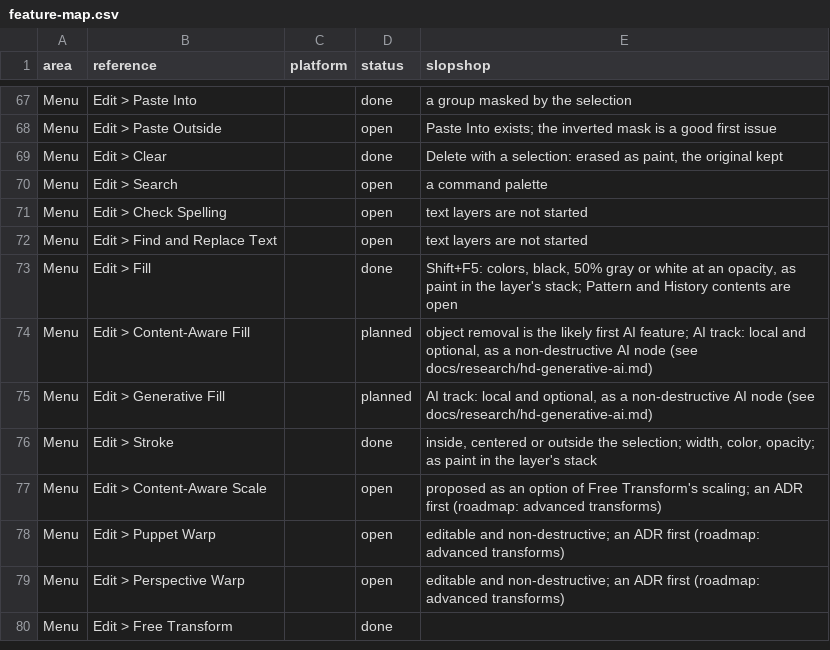
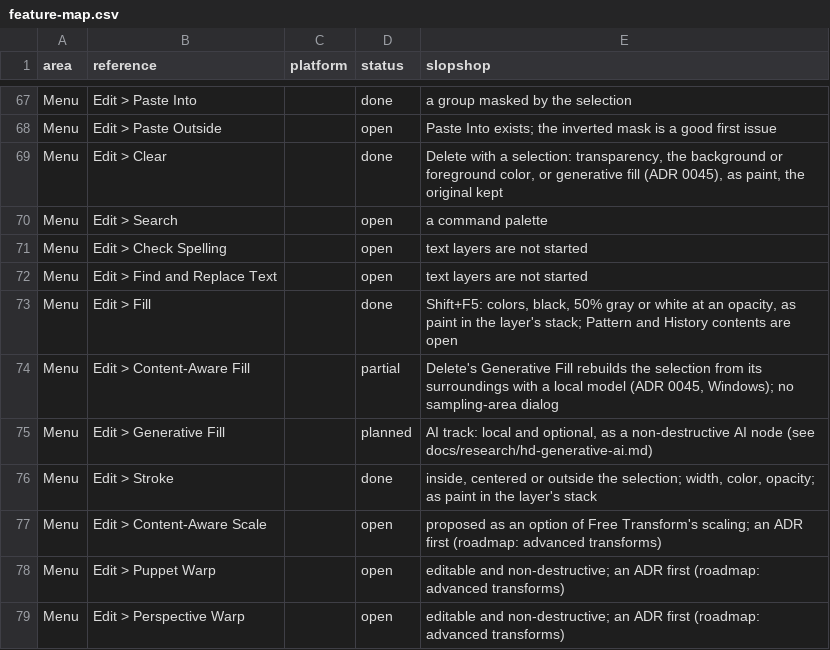
Before and after one commit to laBoiteBleue/slopshop, a CSV file: docs/feature-map.csv, drawn as a sheet; only a part is shown, gaps mark what is left out; the shorter side is filled out with more unchanged rows.

```diff
--- a/docs/feature-map.csv
+++ b/docs/feature-map.csv
@@ -68,3 +68,3 @@ Menu,Edit > Paste Into,,done,a group masked by the selection
 Menu,Edit > Paste Outside,,open,Paste Into exists; the inverted mask is a good first issue
-Menu,Edit > Clear,,done,"Delete with a selection: erased as paint, the original kept"
+Menu,Edit > Clear,,done,"Delete with a selection: transparency, the background or foreground color, or generative fill (ADR 0045), as paint, the original kept"
 Menu,Edit > Search,,open,a command palette
@@ -73,3 +73,3 @@ Menu,Edit > Find and Replace Text,,open,text layers are not started
 Menu,Edit > Fill,,done,"Shift+F5: colors, black, 50% gray or white at an opacity, as paint in the layer's stack; Pattern and History contents are open"
-Menu,Edit > Content-Aware Fill,,planned,"object removal is the likely first AI feature; AI track: local and optional, as a non-destructive AI node (see docs/research/hd-generative-ai.md)"
+Menu,Edit > Content-Aware Fill,,partial,"Delete's Generative Fill rebuilds the selection from its surroundings with a local model (ADR 0045, Windows); no sampling-area dialog"
 Menu,Edit > Generative Fill,,planned,"AI track: local and optional, as a non-destructive AI node (see docs/research/hd-generative-ai.md)"
```
Also changed, not shown: 2 other files.
